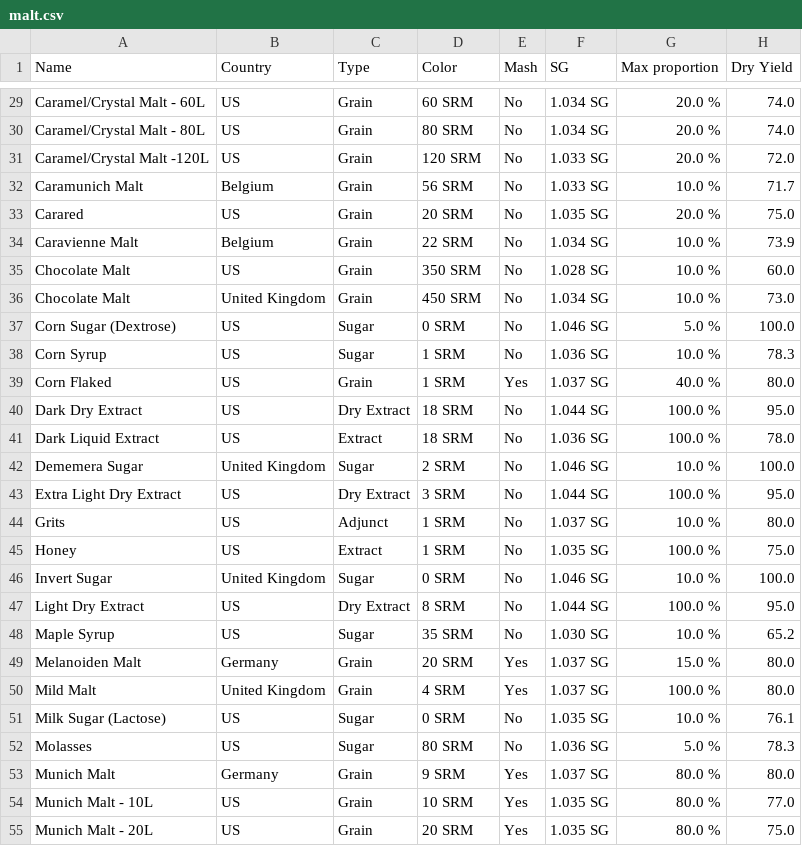
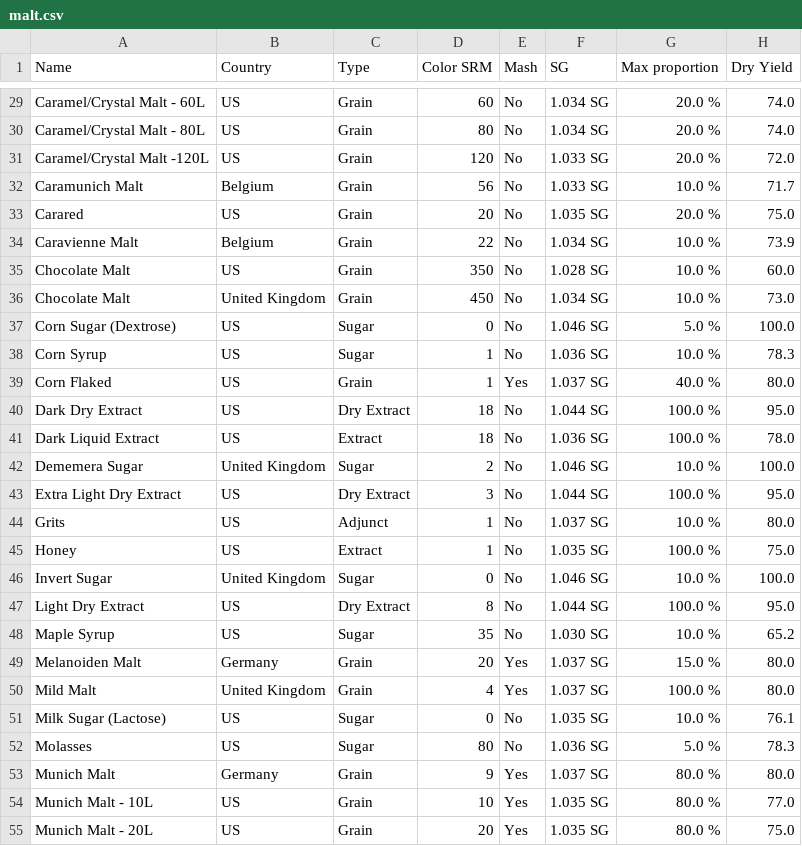
Before and after one commit to flagos/beerview, a CSV file: ingredients/malt.csv, drawn as a sheet; only a part is shown, gaps mark what is left out; the diff covers the shown part only; the diff names each change by its address in the sheet, - before the commit and + after, or states it on an @@ line.

```diff
--- a/ingredients/malt.csv
+++ b/ingredients/malt.csv
-D1: Color
+D1: Color SRM
-D29 (Color SRM): 60 SRM
+D29 (Color SRM): 60
-D30 (Color SRM): 80 SRM
+D30 (Color SRM): 80
-D31 (Color SRM): 120 SRM
+D31 (Color SRM): 120
-D32 (Color SRM): 56 SRM
+D32 (Color SRM): 56
-D33 (Color SRM): 20 SRM
+D33 (Color SRM): 20
-D34 (Color SRM): 22 SRM
+D34 (Color SRM): 22
-D35 (Color SRM): 350 SRM
+D35 (Color SRM): 350
-D36 (Color SRM): 450 SRM
+D36 (Color SRM): 450
-D37 (Color SRM): 0 SRM
+D37 (Color SRM): 0
-D38:D39 (Color SRM): 1 SRM
+D38:D39 (Color SRM): 1
-D40:D41 (Color SRM): 18 SRM
+D40:D41 (Color SRM): 18
-D42 (Color SRM): 2 SRM
+D42 (Color SRM): 2
-D43 (Color SRM): 3 SRM
+D43 (Color SRM): 3
-D44:D45 (Color SRM): 1 SRM
+D44:D45 (Color SRM): 1
-D46 (Color SRM): 0 SRM
+D46 (Color SRM): 0
-D47 (Color SRM): 8 SRM
+D47 (Color SRM): 8
-D48 (Color SRM): 35 SRM
+D48 (Color SRM): 35
-D49 (Color SRM): 20 SRM
+D49 (Color SRM): 20
-D50 (Color SRM): 4 SRM
+D50 (Color SRM): 4
-D51 (Color SRM): 0 SRM
+D51 (Color SRM): 0
-D52 (Color SRM): 80 SRM
+D52 (Color SRM): 80
-D53 (Color SRM): 9 SRM
+D53 (Color SRM): 9
-D54 (Color SRM): 10 SRM
+D54 (Color SRM): 10
-D55 (Color SRM): 20 SRM
+D55 (Color SRM): 20
```
Also changed, not shown: 62 edited cells elsewhere in this file, 1 other file.
